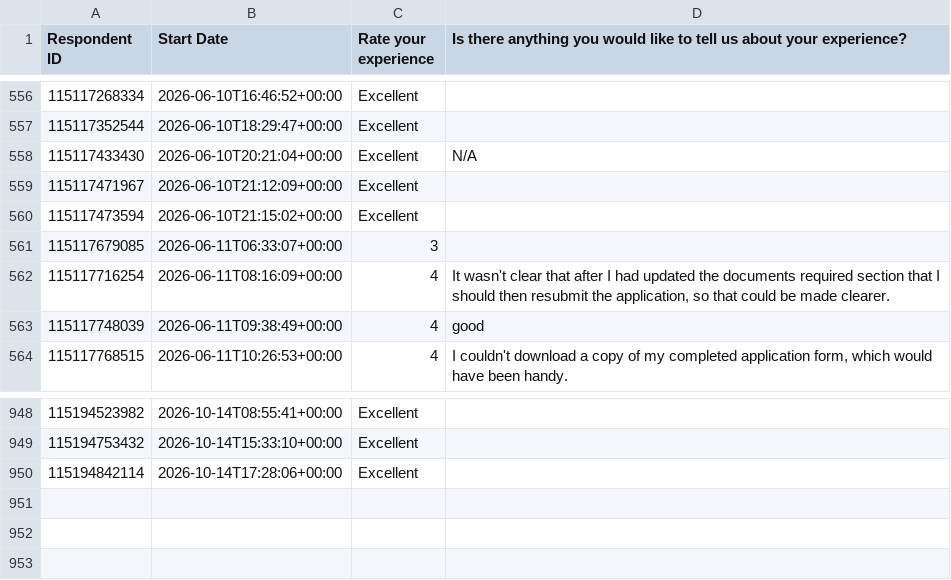
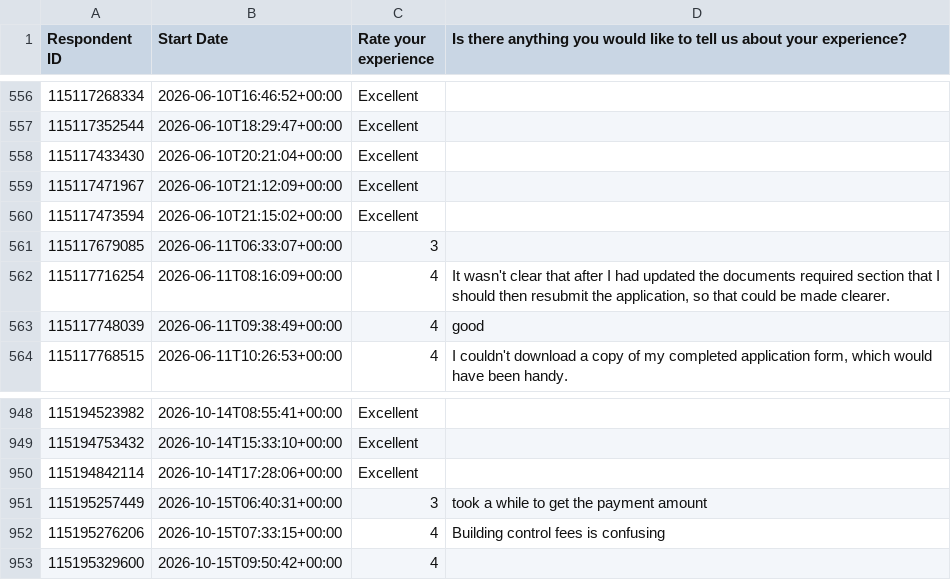
Before and after one commit to NidaAzizMirza/BCFeedback_dashboard, a CSV file: data/survey_cache.csv, drawn as a sheet; only a part is shown, gaps mark what is left out; the diff names each change by its address in the sheet, - before the commit and + after, or states it on an @@ line.

```diff
--- a/data/survey_cache.csv
+++ b/data/survey_cache.csv
-D558: N/A
+D558: (empty)
+row 951: 115195257449 | 2026-10-15T06:40:31+00:00 | 3 | took a while to get the payment amount
+row 952: 115195276206 | 2026-10-15T07:33:15+00:00 | 4 | Building control fees is confusing
+row 953: 115195329600 | 2026-10-15T09:50:42+00:00 | 4
```
Also changed, not shown: 1 other file.
